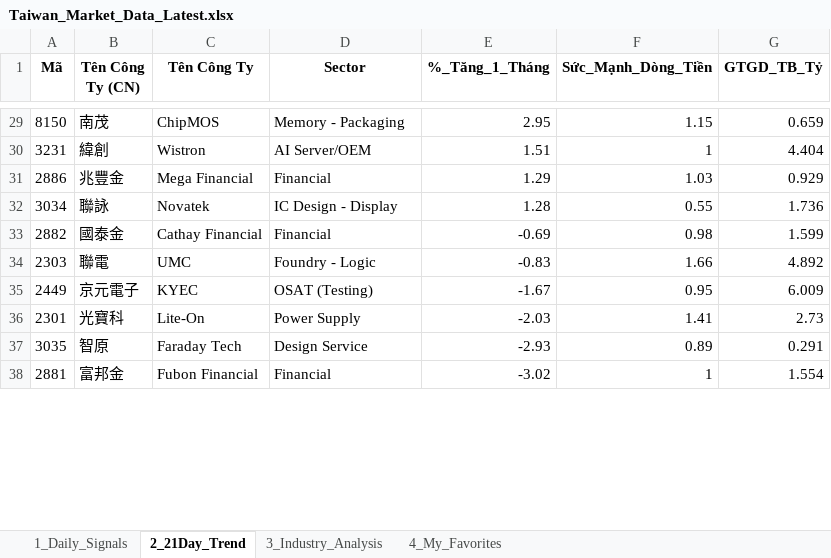
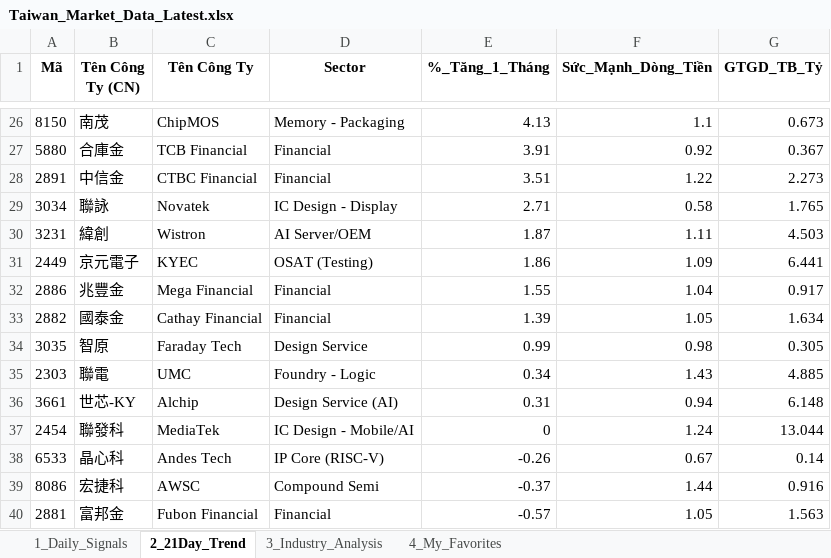
Before and after one commit to chipmoon/dashboard-tw, an Excel workbook: Taiwan_Market_Data_Latest.xlsx, sheet 2_21Day_Trend, drawn as a sheet; only a part is shown, gaps mark what is left out; values as stored, in another font and other column widths than the file's, no borders; removed rows and columns are numbered as before the commit, all else as after; the diff covers the shown part only; the diff names each change by its address in the sheet, - before the commit and + after, or states it on an @@ line.

```diff
--- a/Taiwan_Market_Data_Latest.xlsx (sheet 2_21Day_Trend)
+++ b/Taiwan_Market_Data_Latest.xlsx (sheet 2_21Day_Trend)
-E26 (%_Tăng_1_Tháng): 2.95
+E26 (%_Tăng_1_Tháng): 4.13
-F26 (Sức_Mạnh_Dòng_Tiền): 1.15
+F26 (Sức_Mạnh_Dòng_Tiền): 1.1
-G26 (GTGD_TB_Tỷ): 0.659
+G26 (GTGD_TB_Tỷ): 0.673
+row 27: 5880 | 合庫金 | TCB Financial | Financial | 3.91 | 0.92 | 0.367
+row 28: 2891 | 中信金 | CTBC Financial | Financial | 3.51 | 1.22 | 2.273
+row 29: 3034 | 聯詠 | Novatek | IC Design - Display | 2.71 | 0.58 | 1.765
-E30 (%_Tăng_1_Tháng): 1.51
+E30 (%_Tăng_1_Tháng): 1.87
-F30 (Sức_Mạnh_Dòng_Tiền): 1
+F30 (Sức_Mạnh_Dòng_Tiền): 1.11
-G30 (GTGD_TB_Tỷ): 4.404
+G30 (GTGD_TB_Tỷ): 4.503
+row 31: 2449 | 京元電子 | KYEC | OSAT (Testing) | 1.86 | 1.09 | 6.441
-E32 (%_Tăng_1_Tháng): 1.29
+E32 (%_Tăng_1_Tháng): 1.55
-F32 (Sức_Mạnh_Dòng_Tiền): 1.03
+F32 (Sức_Mạnh_Dòng_Tiền): 1.04
-G32 (GTGD_TB_Tỷ): 0.929
+G32 (GTGD_TB_Tỷ): 0.917
-row 32: 3034 | 聯詠 | Novatek | IC Design - Display | 1.28 | 0.55 | 1.736
-E33 (%_Tăng_1_Tháng): -0.69
+E33 (%_Tăng_1_Tháng): 1.39
-F33 (Sức_Mạnh_Dòng_Tiền): 0.98
+F33 (Sức_Mạnh_Dòng_Tiền): 1.05
-G33 (GTGD_TB_Tỷ): 1.599
+G33 (GTGD_TB_Tỷ): 1.634
-row 34: 2303 | 聯電 | UMC | Foundry - Logic | -0.83 | 1.66 | 4.892
-row 35: 2449 | 京元電子 | KYEC | OSAT (Testing) | -1.67 | 0.95 | 6.009
-row 36: 2301 | 光寶科 | Lite-On | Power Supply | -2.03 | 1.41 | 2.73
-E34 (%_Tăng_1_Tháng): -2.93
+E34 (%_Tăng_1_Tháng): 0.99
-F34 (Sức_Mạnh_Dòng_Tiền): 0.89
+F34 (Sức_Mạnh_Dòng_Tiền): 0.98
-G34 (GTGD_TB_Tỷ): 0.291
+G34 (GTGD_TB_Tỷ): 0.305
+row 35: 2303 | 聯電 | UMC | Foundry - Logic | 0.34 | 1.43 | 4.885
+row 36: 3661 | 世芯-KY | Alchip | Design Service (AI) | 0.31 | 0.94 | 6.148
+row 37: 2454 | 聯發科 | MediaTek | IC Design - Mobile/AI | 0 | 1.24 | 13.044
+row 38: 6533 | 晶心科 | Andes Tech | IP Core (RISC-V) | -0.26 | 0.67 | 0.14
+row 39: 8086 | 宏捷科 | AWSC | Compound Semi | -0.37 | 1.44 | 0.916
-E40 (%_Tăng_1_Tháng): -3.02
+E40 (%_Tăng_1_Tháng): -0.57
-F40 (Sức_Mạnh_Dòng_Tiền): 1
+F40 (Sức_Mạnh_Dòng_Tiền): 1.05
-G40 (GTGD_TB_Tỷ): 1.554
+G40 (GTGD_TB_Tỷ): 1.563
```
Also changed, not shown: 17 added rows, 22 removed rows and 56 edited cells elsewhere in this sheet, sheet 1_Daily_Signals, sheet 3_Industry_Analysis, sheet 4_My_Favorites.
